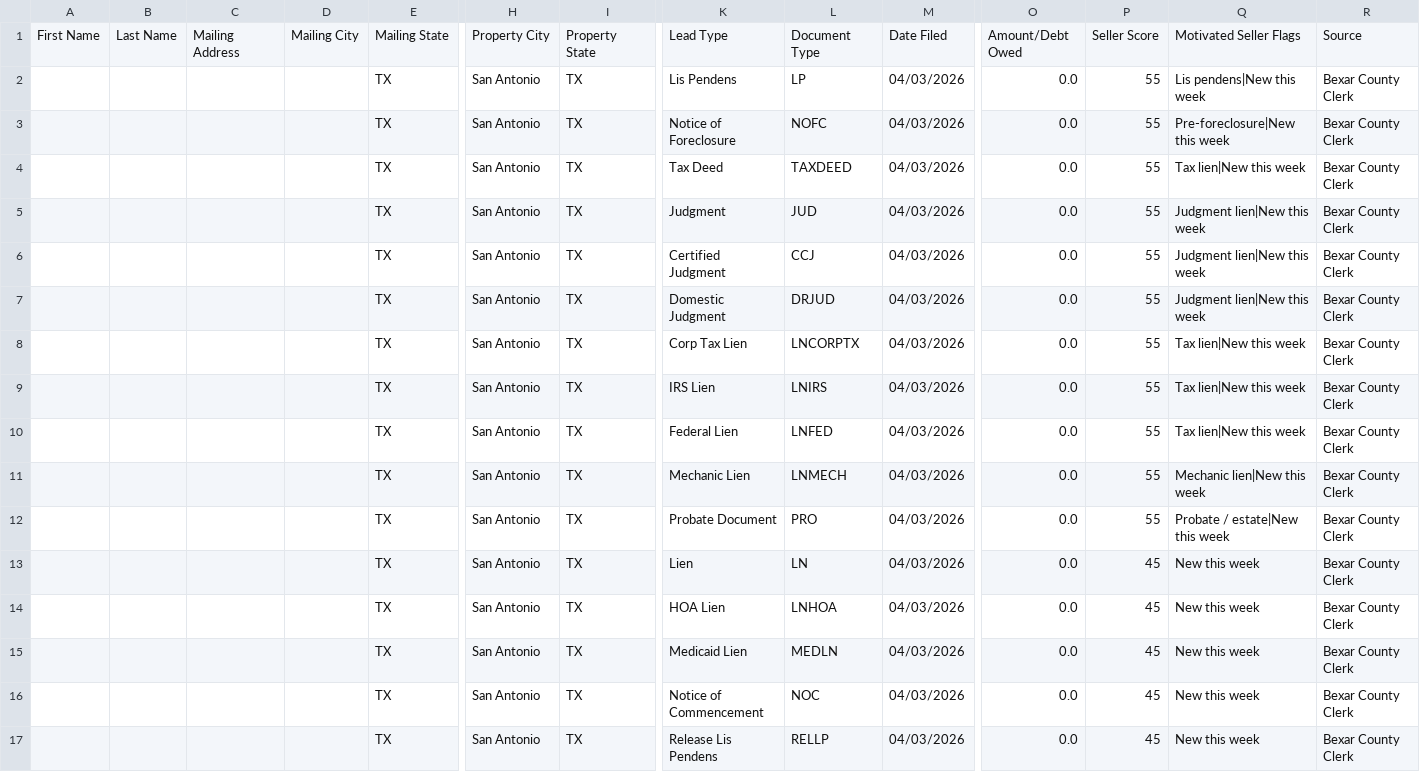
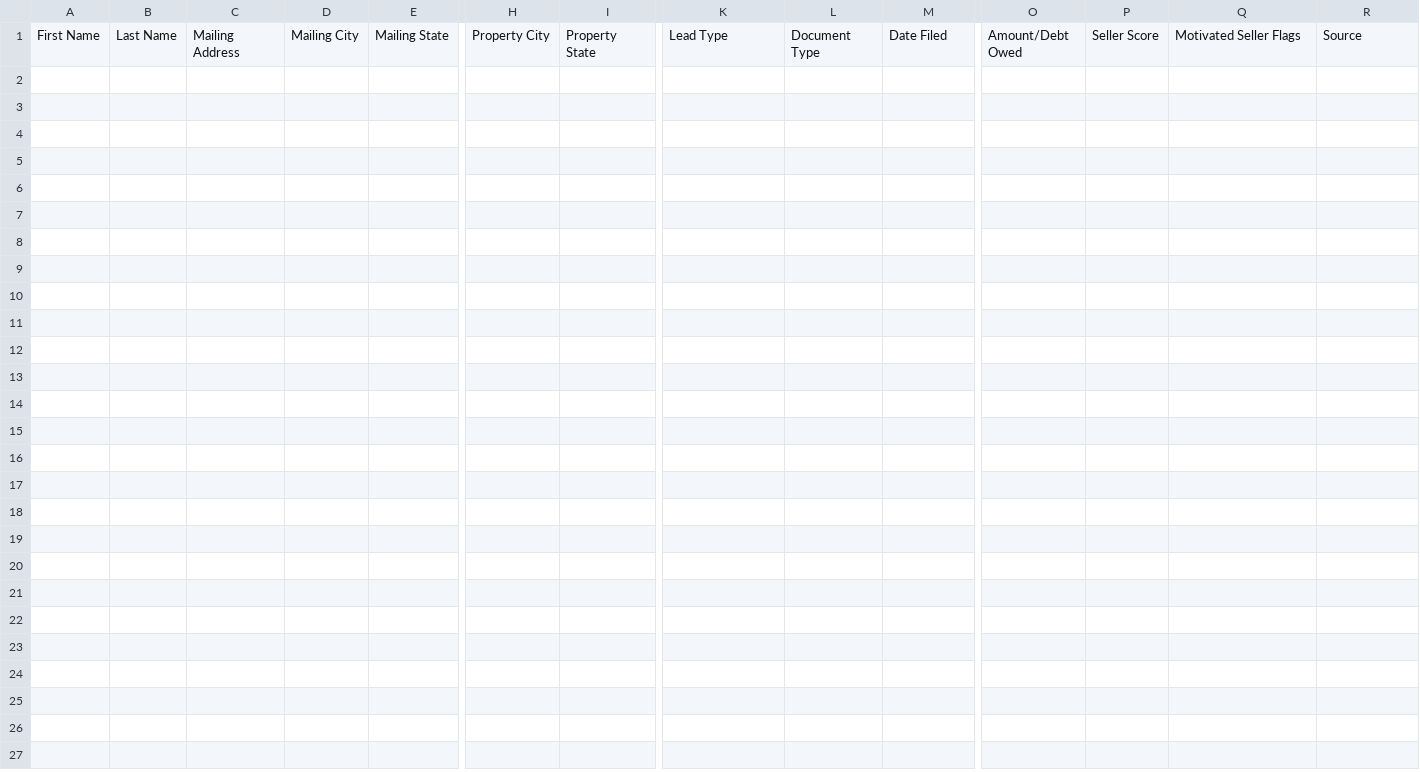
Before and after one commit to e4property/bexar-leads, a CSV file: data/leads_export.csv, drawn as a sheet; only a part is shown, gaps mark what is left out; rows hold the shown columns only; the diff names each change by its address in the sheet, - before the commit and + after, or states it on an @@ line.

```diff
--- a/data/leads_export.csv
+++ b/data/leads_export.csv
-row 2:  |  |  |  | TX | San Antonio | TX | Lis Pendens | LP | 04/03/2026 | 0.0 | 55 | Lis pendens|New this week | Bexar County Clerk
-row 3:  |  |  |  | TX | San Antonio | TX | Notice of Foreclosure | NOFC | 04/03/2026 | 0.0 | 55 | Pre-foreclosure|New this week | Bexar County Clerk
-row 4:  |  |  |  | TX | San Antonio | TX | Tax Deed | TAXDEED | 04/03/2026 | 0.0 | 55 | Tax lien|New this week | Bexar County Clerk
-row 5:  |  |  |  | TX | San Antonio | TX | Judgment | JUD | 04/03/2026 | 0.0 | 55 | Judgment lien|New this week | Bexar County Clerk
-row 6:  |  |  |  | TX | San Antonio | TX | Certified Judgment | CCJ | 04/03/2026 | 0.0 | 55 | Judgment lien|New this week | Bexar County Clerk
-row 7:  |  |  |  | TX | San Antonio | TX | Domestic Judgment | DRJUD | 04/03/2026 | 0.0 | 55 | Judgment lien|New this week | Bexar County Clerk
-row 8:  |  |  |  | TX | San Antonio | TX | Corp Tax Lien | LNCORPTX | 04/03/2026 | 0.0 | 55 | Tax lien|New this week | Bexar County Clerk
-row 9:  |  |  |  | TX | San Antonio | TX | IRS Lien | LNIRS | 04/03/2026 | 0.0 | 55 | Tax lien|New this week | Bexar County Clerk
-row 10:  |  |  |  | TX | San Antonio | TX | Federal Lien | LNFED | 04/03/2026 | 0.0 | 55 | Tax lien|New this week | Bexar County Clerk
-row 11:  |  |  |  | TX | San Antonio | TX | Mechanic Lien | LNMECH | 04/03/2026 | 0.0 | 55 | Mechanic lien|New this week | Bexar County Clerk
-row 12:  |  |  |  | TX | San Antonio | TX | Probate Document | PRO | 04/03/2026 | 0.0 | 55 | Probate / estate|New this week | Bexar County Clerk
-row 13:  |  |  |  | TX | San Antonio | TX | Lien | LN | 04/03/2026 | 0.0 | 45 | New this week | Bexar County Clerk
-row 14:  |  |  |  | TX | San Antonio | TX | HOA Lien | LNHOA | 04/03/2026 | 0.0 | 45 | New this week | Bexar County Clerk
-row 15:  |  |  |  | TX | San Antonio | TX | Medicaid Lien | MEDLN | 04/03/2026 | 0.0 | 45 | New this week | Bexar County Clerk
-row 16:  |  |  |  | TX | San Antonio | TX | Notice of Commencement | NOC | 04/03/2026 | 0.0 | 45 | New this week | Bexar County Clerk
-row 17:  |  |  |  | TX | San Antonio | TX | Release Lis Pendens | RELLP | 04/03/2026 | 0.0 | 45 | New this week | Bexar County Clerk
```
Also changed, not shown: 3 other files.
